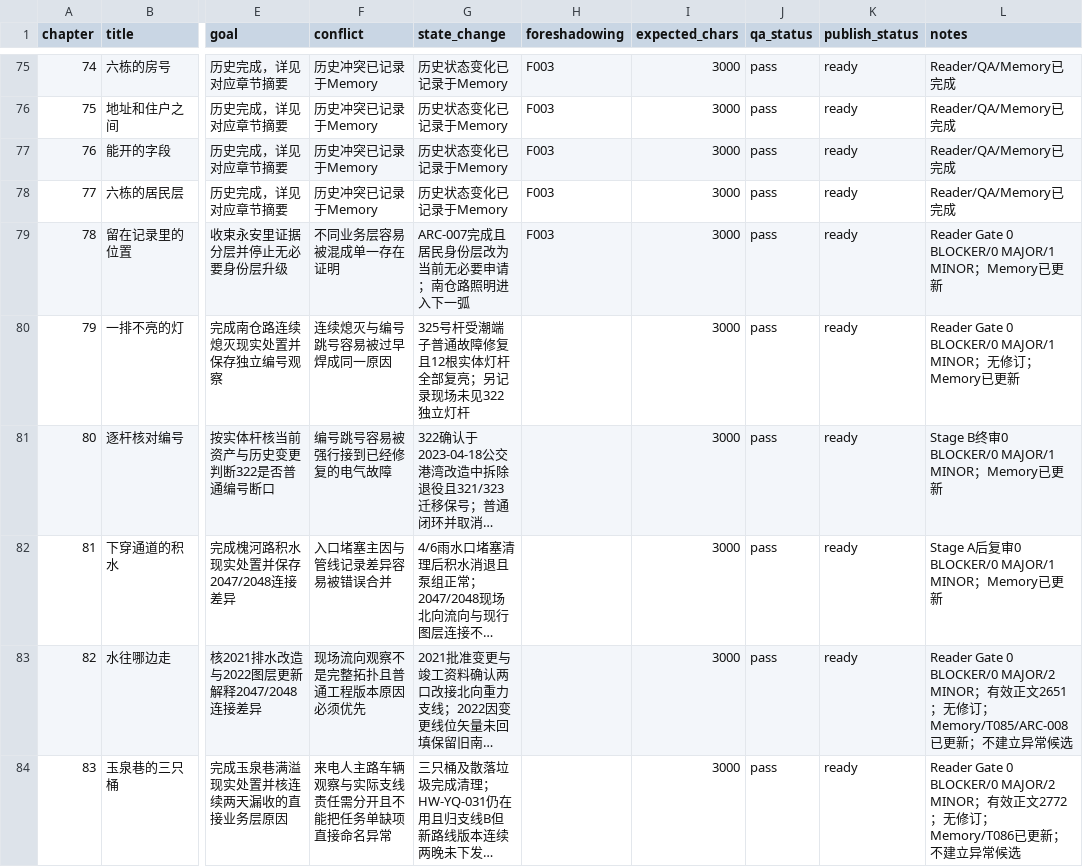
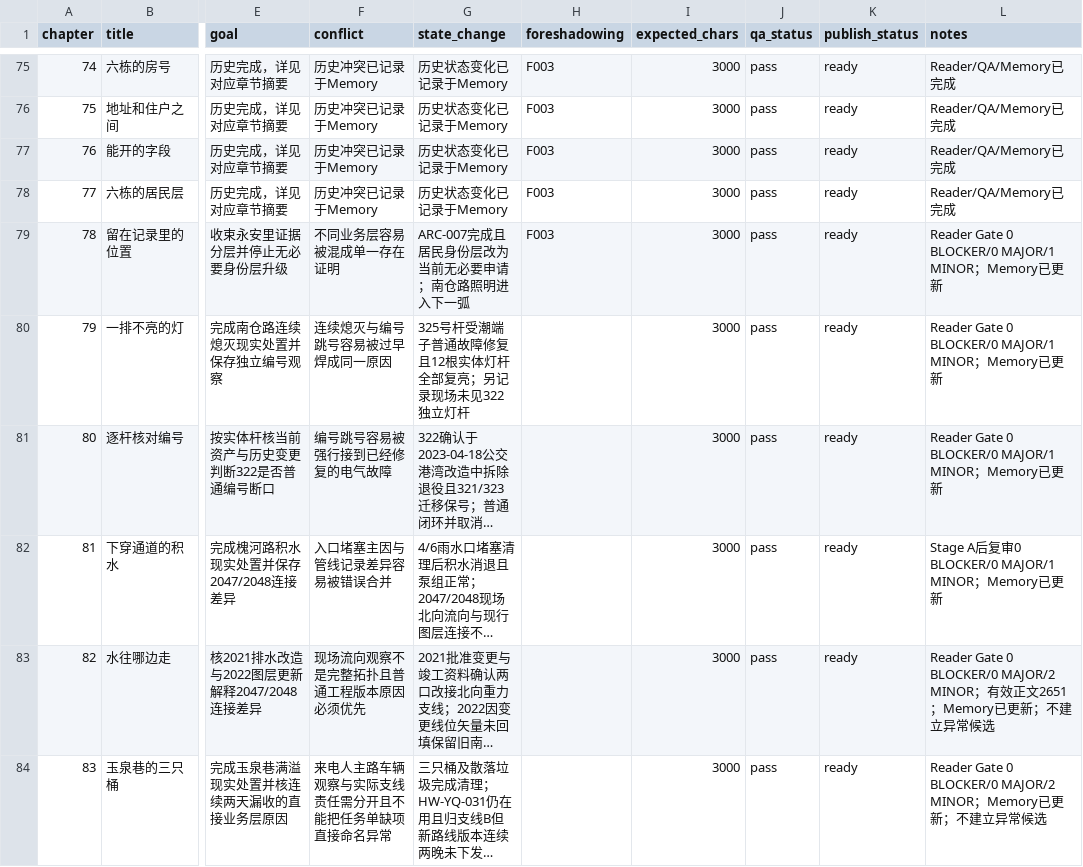
Before and after one commit to GcMin/fanqie-novel, a CSV file: plans/chapter_plan.csv, drawn as a sheet; only a part is shown, gaps mark what is left out; long unchanged cells end in …; the diff covers the shown part only; the diff names each change by its address in the sheet, - before the commit and + after, or states it on an @@ line.

Commit message:
advance chapter plan through 109 and plan 110

```diff
--- a/plans/chapter_plan.csv
+++ b/plans/chapter_plan.csv
-L80 (notes): …MINOR；无修订；Memory已…
+L80 (notes): …MINOR；Memory已…
-L81 (notes): Stage B终审0 BLOCKER/0…
+L81 (notes): Reader Gate 0 BLOCKER/0…
-L83 (notes): …2651；无修订；Memory/T085/ARC-008已更…
+L83 (notes): …2651；Memory已更…
-L84 (notes): …MINOR；有效正文2772；无修订；Memory/T086已更…
+L84 (notes): …MINOR；Memory已更…
```
Also changed, not shown: 2 added rows and 61 edited cells elsewhere in this file.
